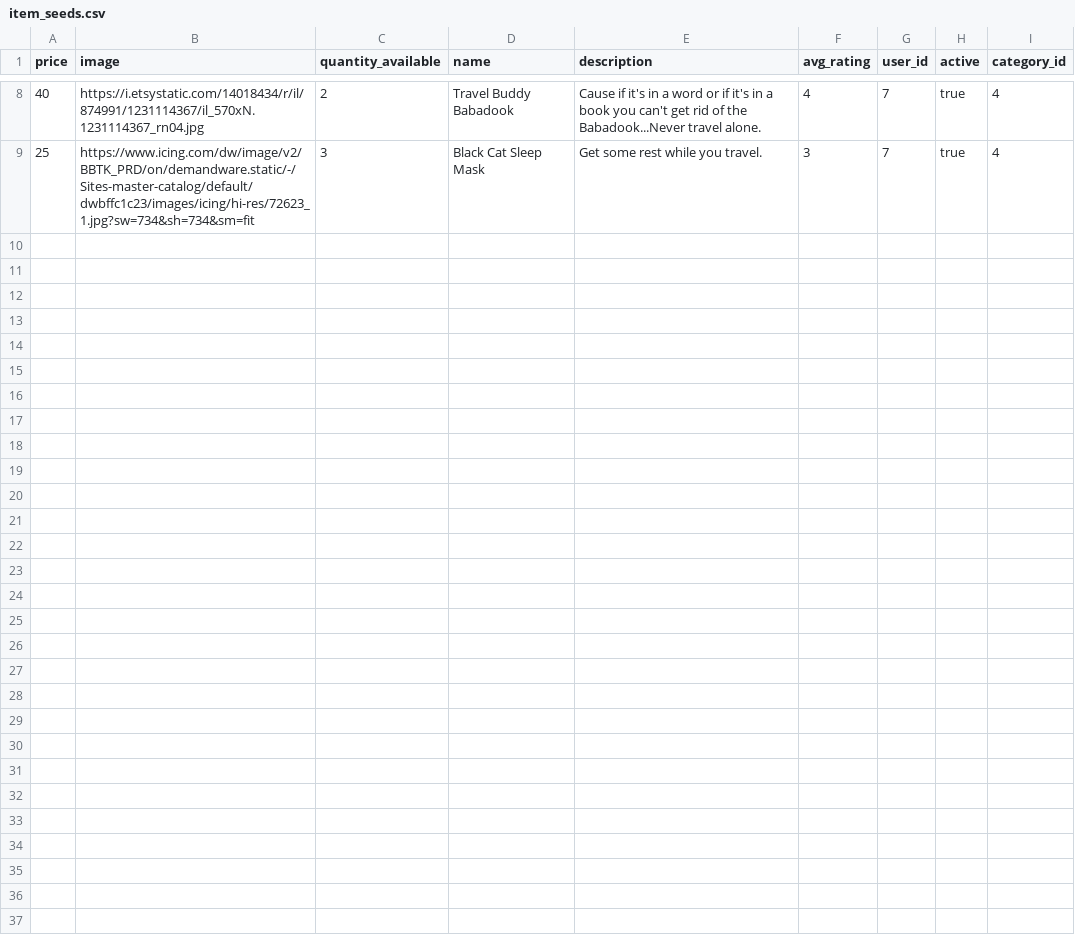
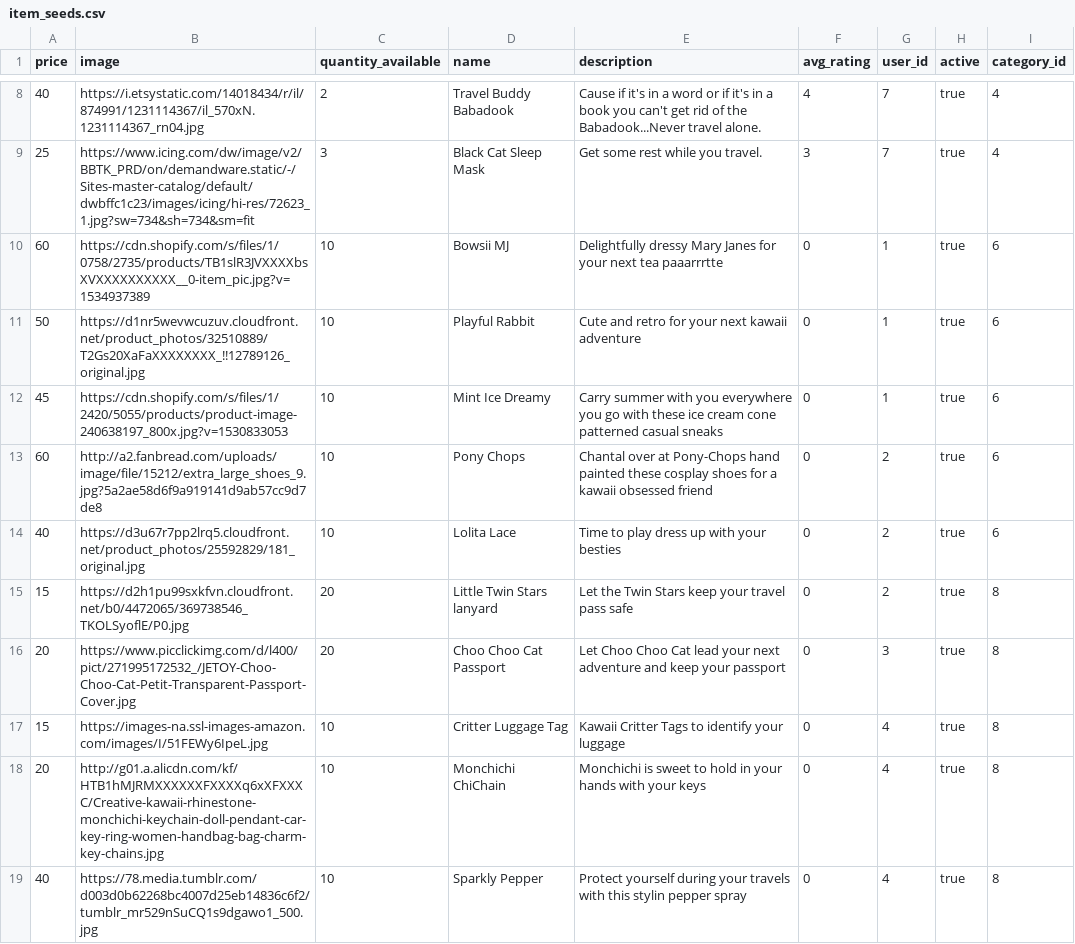
Before and after one commit to BASIC-Belic/betsy, a CSV file: db/item_seeds.csv, drawn as a sheet; only a part is shown, gaps mark what is left out.

Commit message:
added Barbara's csv data manually to try to keep some future conflicts from happening

```diff
--- a/db/item_seeds.csv
+++ b/db/item_seeds.csv
@@ -9 +9,11 @@ price,image,quantity_available,name,description,avg_rating,user_id,active,catego
 25,https://www.icing.com/dw/image/v2/BBTK_PRD/on/demandware.static/-/Sites-master-catalog/default/dwbffc1c23/images/icing/hi-res/72623_1.jpg?sw=734&sh=734&sm=fit,3,Black Cat Sleep Mask,Get some rest while you travel.,3,7,true,4
+60,https://cdn.shopify.com/s/files/1/0758/2735/products/TB1slR3JVXXXXbsXVXXXXXXXXXX__0-item_pic.jpg?v=1534937389,10,Bowsii MJ,Delightfully dressy Mary Janes for your next tea paaarrrtte,0,1,true,6
+50,https://d1nr5wevwcuzuv.cloudfront.net/product_photos/32510889/T2Gs20XaFaXXXXXXXX_!!12789126_original.jpg,10,Playful Rabbit,Cute and retro for your next kawaii adventure,0,1,true,6
+45,https://cdn.shopify.com/s/files/1/2420/5055/products/product-image-240638197_800x.jpg?v=1530833053,10,Mint Ice Dreamy,Carry summer with you everywhere you go with these ice cream cone patterned casual sneaks,0,1,true,6
+60,http://a2.fanbread.com/uploads/image/file/15212/extra_large_shoes_9.jpg?5a2ae58d6f9a919141d9ab57cc9d7de8,10,Pony Chops,Chantal over at Pony-Chops hand painted these cosplay shoes for a kawaii obsessed friend,0,2,true,6
+40,https://d3u67r7pp2lrq5.cloudfront.net/product_photos/25592829/181_original.jpg,10,Lolita Lace,Time to play dress up with your besties,0,2,true,6
+15,https://d2h1pu99sxkfvn.cloudfront.net/b0/4472065/369738546_TKOLSyoflE/P0.jpg,20,Little Twin Stars lanyard,Let the Twin Stars keep your travel pass safe,0,2,true,8
+20,https://www.picclickimg.com/d/l400/pict/271995172532_/JETOY-Choo-Choo-Cat-Petit-Transparent-Passport-Cover.jpg,20,Choo Choo Cat Passport,Let Choo Choo Cat lead your next adventure and keep your passport,0,3,true,8
+15,https://images-na.ssl-images-amazon.com/images/I/51FEWy6IpeL.jpg,10,Critter Luggage Tag,Kawaii Critter Tags to identify your luggage,0,4,true,8
+20,http://g01.a.alicdn.com/kf/HTB1hMJRMXXXXXXFXXXXq6xXFXXXC/Creative-kawaii-rhinestone-monchichi-keychain-doll-pendant-car-key-ring-women-handbag-bag-charm-key-chains.jpg,10,Monchichi ChiChain,Monchichi is sweet to hold in your hands with your keys,0,4,true,8
+40,https://78.media.tumblr.com/d003d0b62268bc4007d25eb14836c6f2/tumblr_mr529nSuCQ1s9dgawo1_500.jpg,10,Sparkly Pepper,Protect yourself during your travels with this stylin pepper spray,0,4,true,8
```
